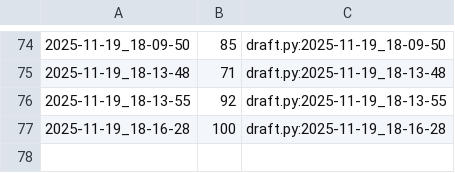
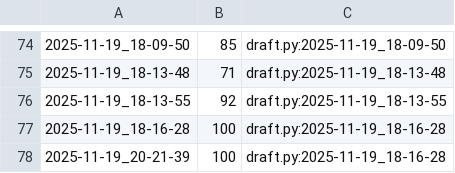
Before and after one commit to qxcode-course/poo-rc-bloco-c-PooPooPuff, a CSV file: myrep/.tko/track/poo@lapiseira/track.csv, drawn as a sheet; only a part is shown, gaps mark what is left out.

```diff
--- a/myrep/.tko/track/poo@lapiseira/track.csv
+++ b/myrep/.tko/track/poo@lapiseira/track.csv
@@ -77 +77,2 @@
 2025-11-19_18-16-28,100,draft.py:2025-11-19_18-16-28
+2025-11-19_20-21-39,100,draft.py:2025-11-19_18-16-28
```
Also changed, not shown: myrep/.tko/track/poo@pula-pula/track.csv, 7 other files.
